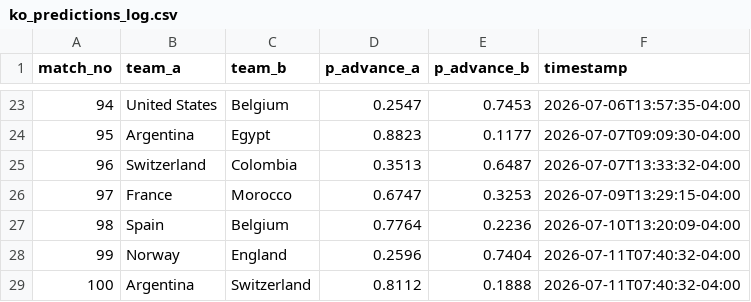
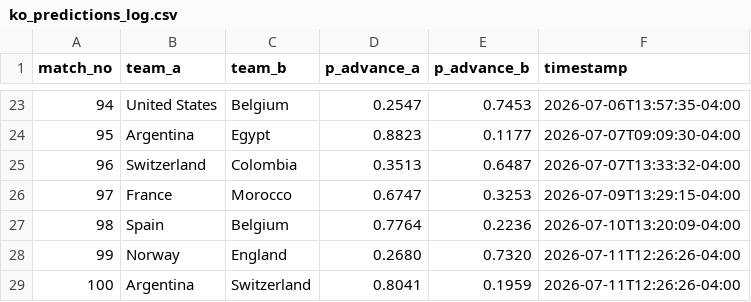
Before and after one commit to alxgriff/wc26-hub, a CSV file: data/ko_predictions_log.csv, drawn as a sheet; only a part is shown, gaps mark what is left out.

```diff
--- a/data/ko_predictions_log.csv
+++ b/data/ko_predictions_log.csv
@@ -27,3 +27,3 @@
 98,Spain,Belgium,0.7764,0.2236,2026-07-10T13:20:09-04:00
-99,Norway,England,0.2596,0.7404,2026-07-11T07:40:32-04:00
-100,Argentina,Switzerland,0.8112,0.1888,2026-07-11T07:40:32-04:00
+99,Norway,England,0.2680,0.7320,2026-07-11T12:26:26-04:00
+100,Argentina,Switzerland,0.8041,0.1959,2026-07-11T12:26:26-04:00
```
Also changed, not shown: 8 other files.
